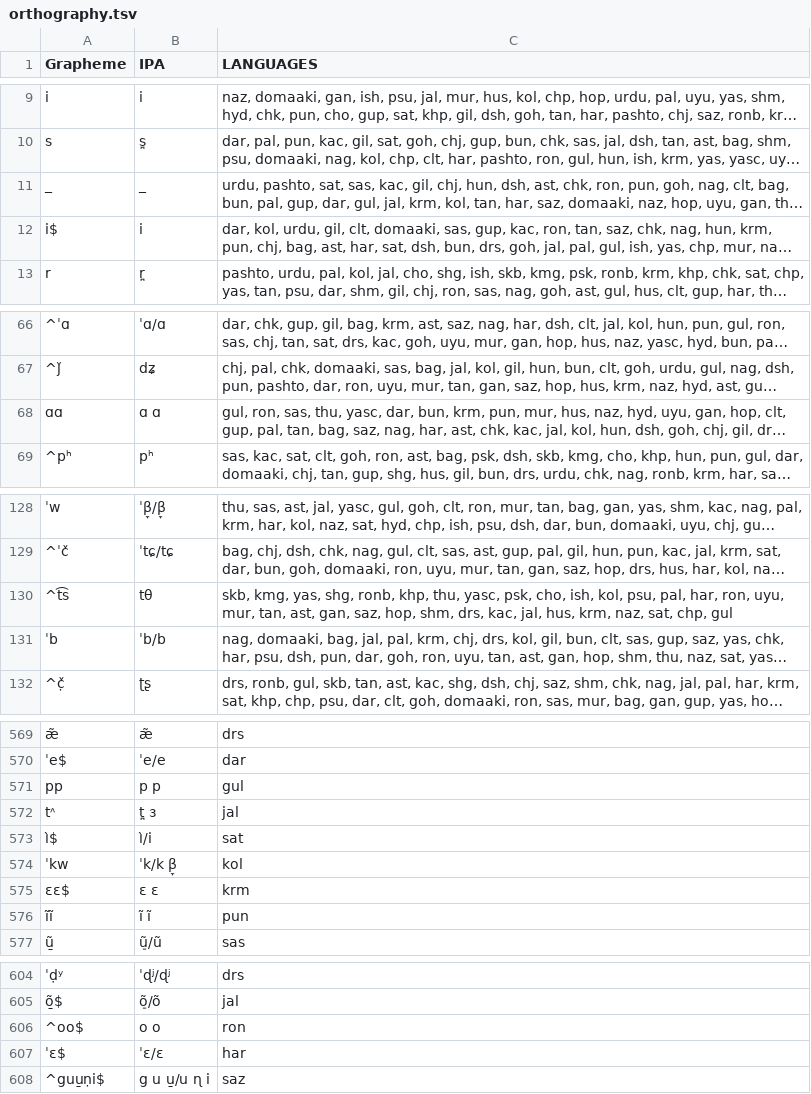
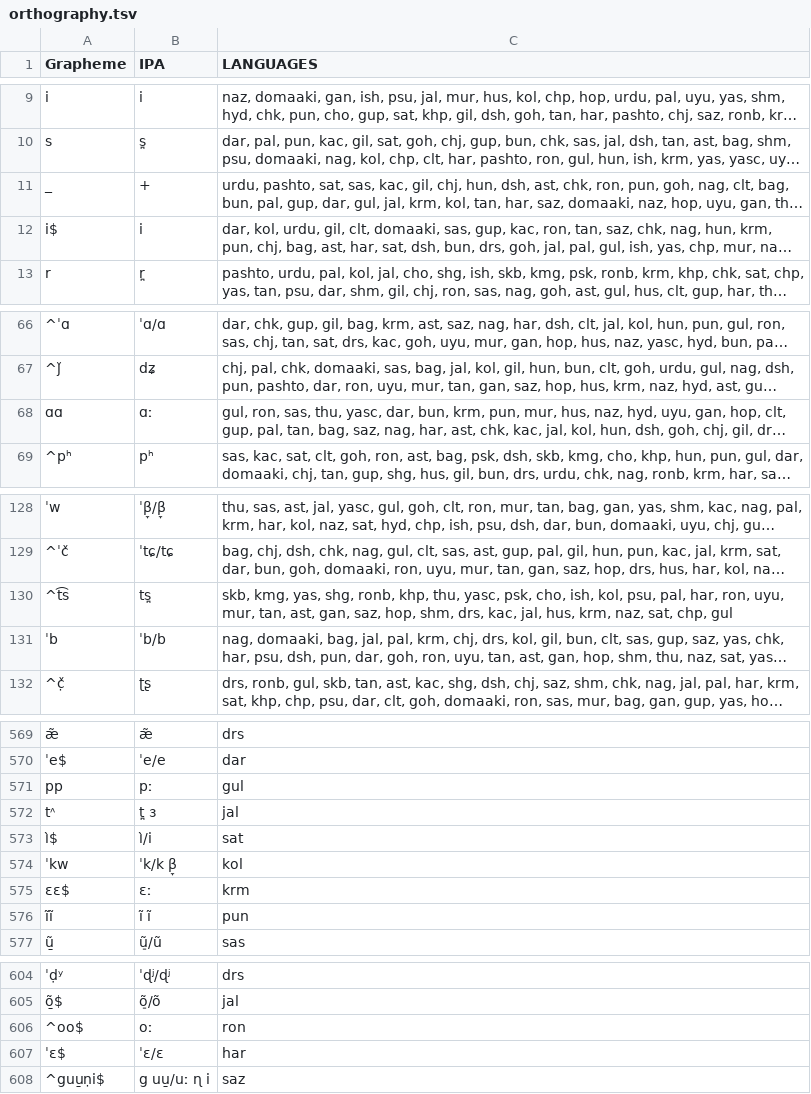
Before and after one commit to lexibank/backstromnorthernpakistan, a TSV file: etc/orthography.tsv, drawn as a sheet; only a part is shown, gaps mark what is left out; long unchanged cells end in …; the diff covers the shown part only; the diff names each change by its address in the sheet, - before the commit and + after, or states it on an @@ line.

```diff
--- a/etc/orthography.tsv
+++ b/etc/orthography.tsv
-B11 (IPA): _
+B11 (IPA): +
-B68 (IPA): ɑ ɑ
+B68 (IPA): ɑː
-B130 (IPA): tθ
+B130 (IPA): ts̪
-B571 (IPA): p p
+B571 (IPA): pː
-B575 (IPA): ɛ ɛ
+B575 (IPA): ɛː
-B606 (IPA): o o
+B606 (IPA): oː
-B608 (IPA): g u u̱/u ɳ i
+B608 (IPA): g uu̱/uː ɳ i
```
Also changed, not shown: 29 edited cells elsewhere in this file, cldf/languages.csv, 5 other files.
